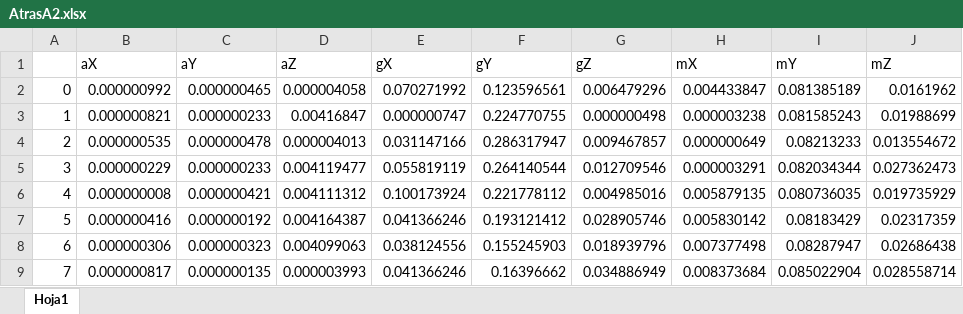
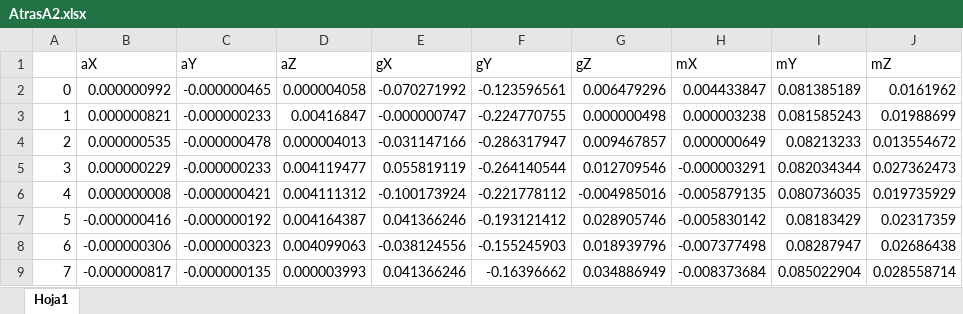
Before and after one commit to ericknaranjo407/inclinate, an Excel workbook: Datos/AtrasA2.xlsx, sheet Hoja1, drawn as a sheet; only a part is shown; values as stored, in another font and other column widths than the file's, no borders; the diff covers the shown part only; the diff names each change by its address in the sheet, - before the commit and + after, or states it on an @@ line.

```diff
--- a/Datos/AtrasA2.xlsx (sheet Hoja1)
+++ b/Datos/AtrasA2.xlsx (sheet Hoja1)
-C2 (aY): 0.000000465
+C2 (aY): -0.000000465
-E2 (gX): 0.070271992
+E2 (gX): -0.070271992
-F2 (gY): 0.123596561
+F2 (gY): -0.123596561
-C3 (aY): 0.000000233
+C3 (aY): -0.000000233
-E3 (gX): 0.000000747
+E3 (gX): -0.000000747
-F3 (gY): 0.224770755
+F3 (gY): -0.224770755
-C4 (aY): 0.000000478
+C4 (aY): -0.000000478
-E4 (gX): 0.031147166
+E4 (gX): -0.031147166
-F4 (gY): 0.286317947
+F4 (gY): -0.286317947
-C5 (aY): 0.000000233
+C5 (aY): -0.000000233
-F5 (gY): 0.264140544
+F5 (gY): -0.264140544
-H5 (mX): 0.000003291
+H5 (mX): -0.000003291
-C6 (aY): 0.000000421
+C6 (aY): -0.000000421
-E6 (gX): 0.100173924
+E6 (gX): -0.100173924
-F6 (gY): 0.221778112
+F6 (gY): -0.221778112
-G6 (gZ): 0.004985016
+G6 (gZ): -0.004985016
-H6 (mX): 0.005879135
+H6 (mX): -0.005879135
-B7 (aX): 0.000000416
+B7 (aX): -0.000000416
-C7 (aY): 0.000000192
+C7 (aY): -0.000000192
-F7 (gY): 0.193121412
+F7 (gY): -0.193121412
-H7 (mX): 0.005830142
+H7 (mX): -0.005830142
-B8 (aX): 0.000000306
+B8 (aX): -0.000000306
-C8 (aY): 0.000000323
+C8 (aY): -0.000000323
-E8 (gX): 0.038124556
+E8 (gX): -0.038124556
-F8 (gY): 0.155245903
+F8 (gY): -0.155245903
-H8 (mX): 0.007377498
+H8 (mX): -0.007377498
-B9 (aX): 0.000000817
+B9 (aX): -0.000000817
-C9 (aY): 0.000000135
+C9 (aY): -0.000000135
-F9 (gY): 0.16396662
+F9 (gY): -0.16396662
-H9 (mX): 0.008373684
+H9 (mX): -0.008373684
```
Also changed, not shown: 1904 edited cells elsewhere in this sheet, Datos/AdelanteA2.xlsx, Datos/EstableA2.xlsx, 1 other file.
